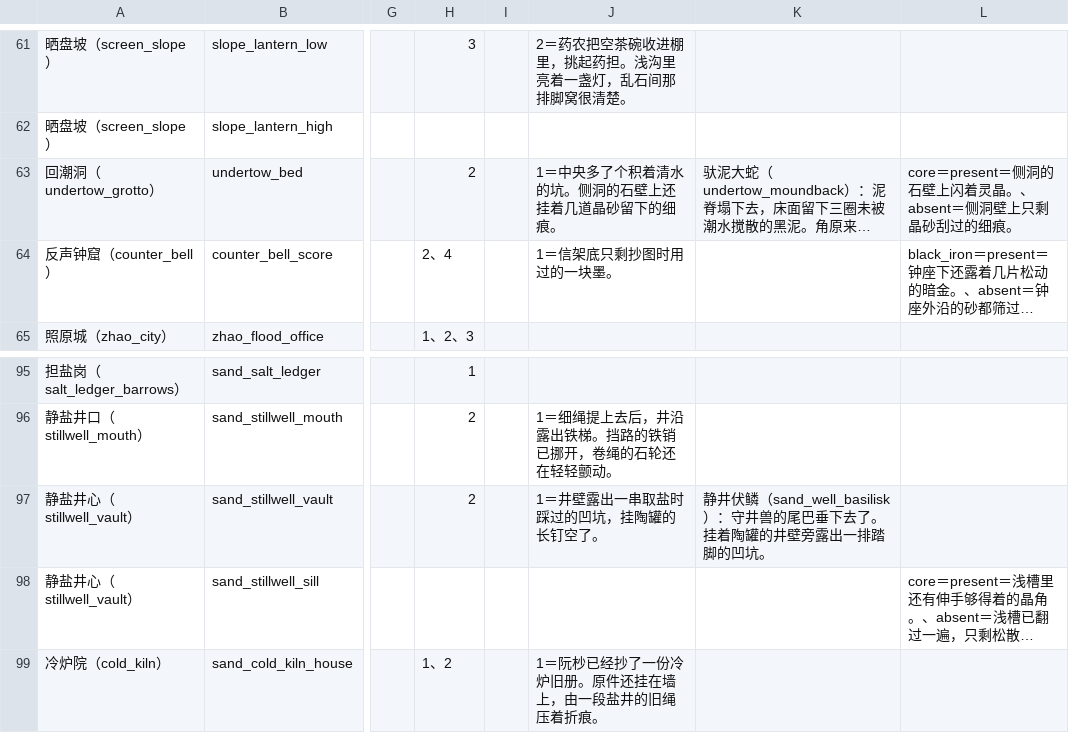
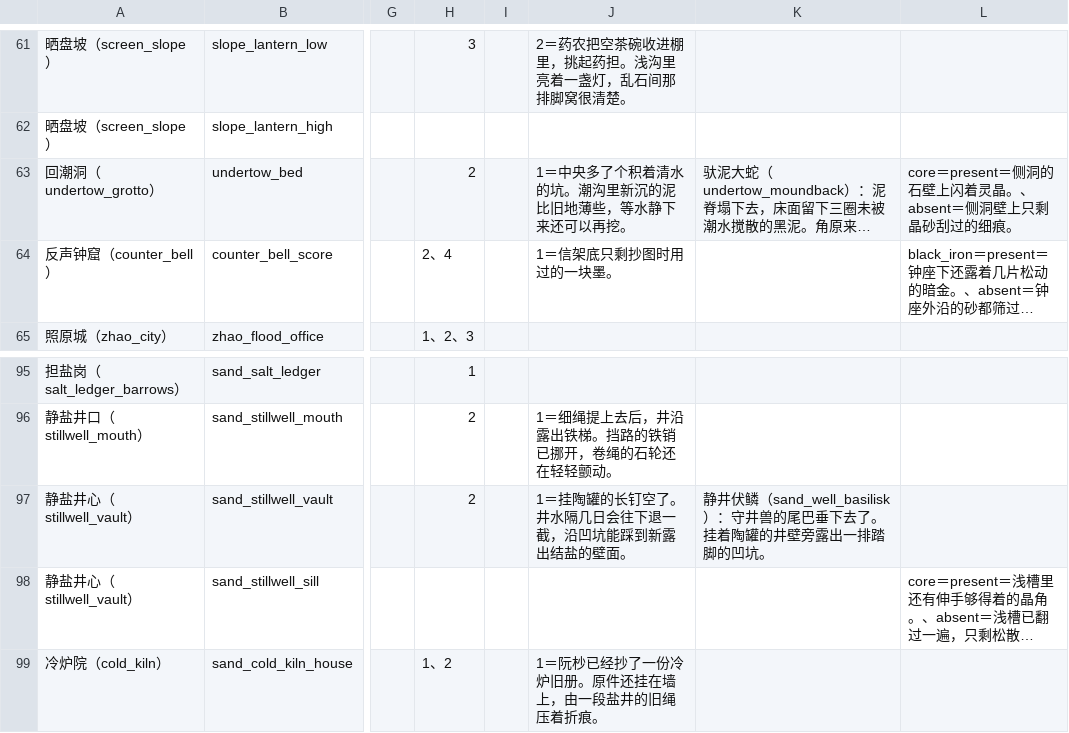
Before and after one commit to morimox/wilds-of-the-veil, a CSV file: docs/tables/region-encounters.csv, drawn as a sheet; only a part is shown, gaps mark what is left out; long unchanged cells end in …; the diff names each change by its address in the sheet, - before the commit and + after, or states it on an @@ line.

```diff
--- a/docs/tables/region-encounters.csv
+++ b/docs/tables/region-encounters.csv
-J63: 1＝中央多了个积着清水的坑。侧洞的石壁上还挂着几道晶砂留下的细痕。
+J63: 1＝中央多了个积着清水的坑。潮沟里新沉的泥比旧地薄些，等水静下来还可以再挖。
-J97: 1＝井壁露出一串取盐时踩过的凹坑，挂陶罐的长钉空了。
+J97: 1＝挂陶罐的长钉空了。井水隔几日会往下退一截，沿凹坑能踩到新露出结盐的壁面。
```
Also changed, not shown: docs/tables/gear.csv, docs/tables/items.csv, 37 other files.
